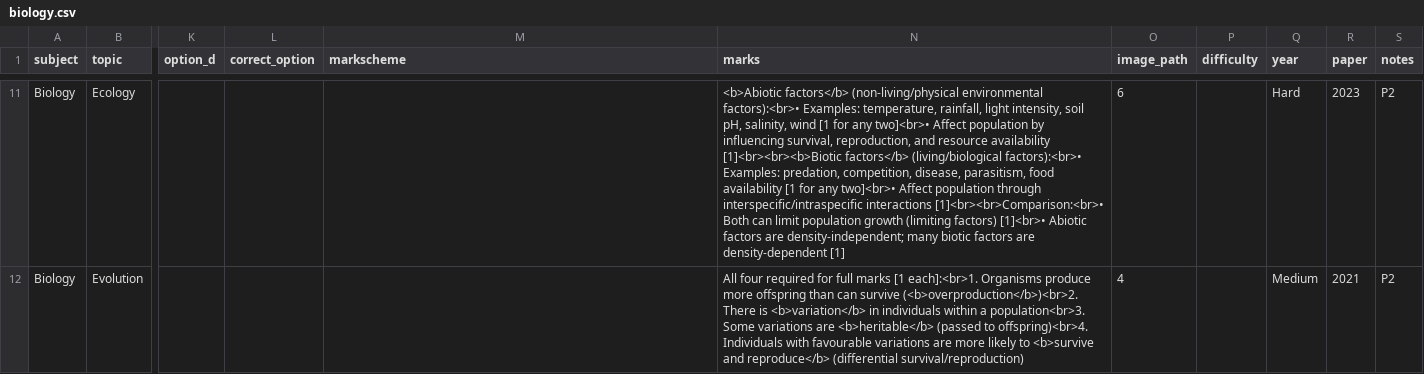
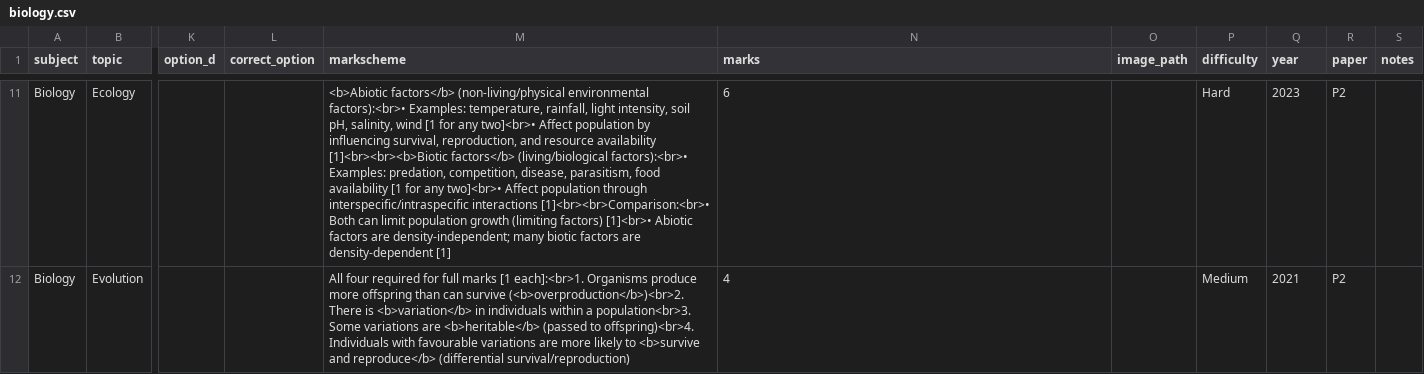
Before and after one commit to RAHV-FB/TEST-Questionbank, a CSV file: data/questions/biology.csv, drawn as a sheet; only a part is shown, gaps mark what is left out; the diff covers the shown part only; the diff names each change by its address in the sheet, - before the commit and + after, or states it on an @@ line.

```diff
--- a/data/questions/biology.csv
+++ b/data/questions/biology.csv
-M11 (markscheme): (empty)
+M11 (markscheme): <b>Abiotic factors</b> (non-living/physical environmental factors):<br>• Examples: temperature, rainfall, light intensity, soil pH, salinity, wind [1 for any two]<br>• Affect population by influencing survival, reproduction, and resource availability [1]<br><br><b>Biotic factors</b> (living/biological factors):<br>• Examples: predation, competition, disease, parasitism, food availability [1 for any two]<br>• Affect population through interspecific/intraspecific interactions [1]<br><br>Comparison:<br>• Both can limit population growth (limiting factors) [1]<br>• Abiotic factors are density-independent; many biotic factors are density-dependent [1]
-N11 (marks): <b>Abiotic factors</b> (non-living/physical environmental factors):<br>• Examples: temperature, rainfall, light intensity, soil pH, salinity, wind [1 for any two]<br>• Affect population by influencing survival, reproduction, and resource availability [1]<br><br><b>Biotic factors</b> (living/biological factors):<br>• Examples: predation, competition, disease, parasitism, food availability [1 for any two]<br>• Affect population through interspecific/intraspecific interactions [1]<br><br>Comparison:<br>• Both can limit population growth (limiting factors) [1]<br>• Abiotic factors are density-independent; many biotic factors are density-dependent [1]
+N11 (marks): 6
-O11 (image_path): 6
+O11 (image_path): (empty)
-P11 (difficulty): (empty)
+P11 (difficulty): Hard
-Q11 (year): Hard
+Q11 (year): 2023
-R11 (paper): 2023
+R11 (paper): P2
-S11:S12 (notes): P2
+S11:S12 (notes): (empty)
-M12 (markscheme): (empty)
+M12 (markscheme): All four required for full marks [1 each]:<br>1. Organisms produce more offspring than can survive (<b>overproduction</b>)<br>2. There is <b>variation</b> in individuals within a population<br>3. Some variations are <b>heritable</b> (passed to offspring)<br>4. Individuals with favourable variations are more likely to <b>survive and reproduce</b> (differential survival/reproduction)
-N12 (marks): All four required for full marks [1 each]:<br>1. Organisms produce more offspring than can survive (<b>overproduction</b>)<br>2. There is <b>variation</b> in individuals within a population<br>3. Some variations are <b>heritable</b> (passed to offspring)<br>4. Individuals with favourable variations are more likely to <b>survive and reproduce</b> (differential survival/reproduction)
+N12 (marks): 4
-O12 (image_path): 4
+O12 (image_path): (empty)
-P12 (difficulty): (empty)
+P12 (difficulty): Medium
-Q12 (year): Medium
+Q12 (year): 2021
-R12 (paper): 2021
+R12 (paper): P2
```
Also changed, not shown: 56 edited cells elsewhere in this file, data/questions/chemistry.csv, data/questions/physics.csv, 1 other file.
